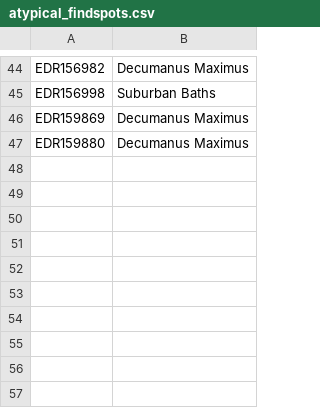
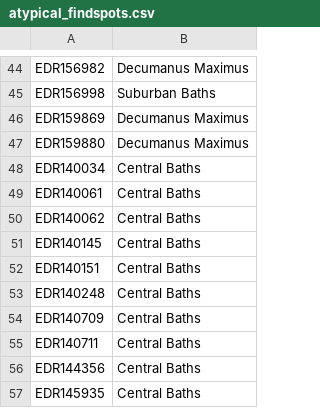
Before and after one commit to ahmadh19/AGP_WA_Summer17, a CSV file: Graffiti/data/AGPData/atypical_findspots.csv, drawn as a sheet; only a part is shown, gaps mark what is left out; the diff names each change by its address in the sheet, - before the commit and + after, or states it on an @@ line.

Commit message:
Adding some of Central Baths inscriptions to the DB.

```diff
--- a/Graffiti/data/AGPData/atypical_findspots.csv
+++ b/Graffiti/data/AGPData/atypical_findspots.csv
+row 48: EDR140034 | Central Baths
+row 49: EDR140061 | Central Baths
+row 50: EDR140062 | Central Baths
+row 51: EDR140145 | Central Baths
+row 52: EDR140151 | Central Baths
+row 53: EDR140248 | Central Baths
+row 54: EDR140709 | Central Baths
+row 55: EDR140711 | Central Baths
+row 56: EDR144356 | Central Baths
+row 57: EDR145935 | Central Baths
```
